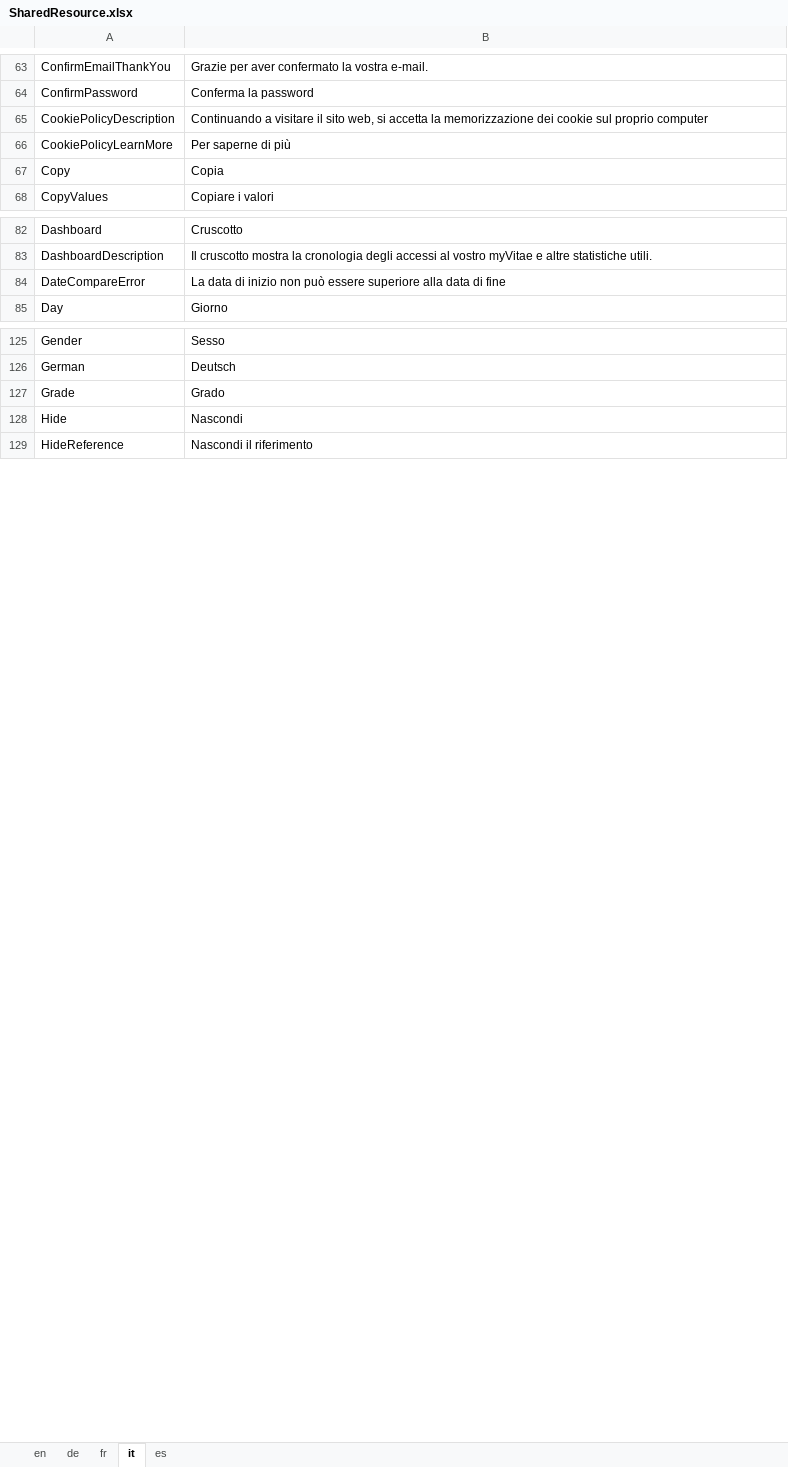
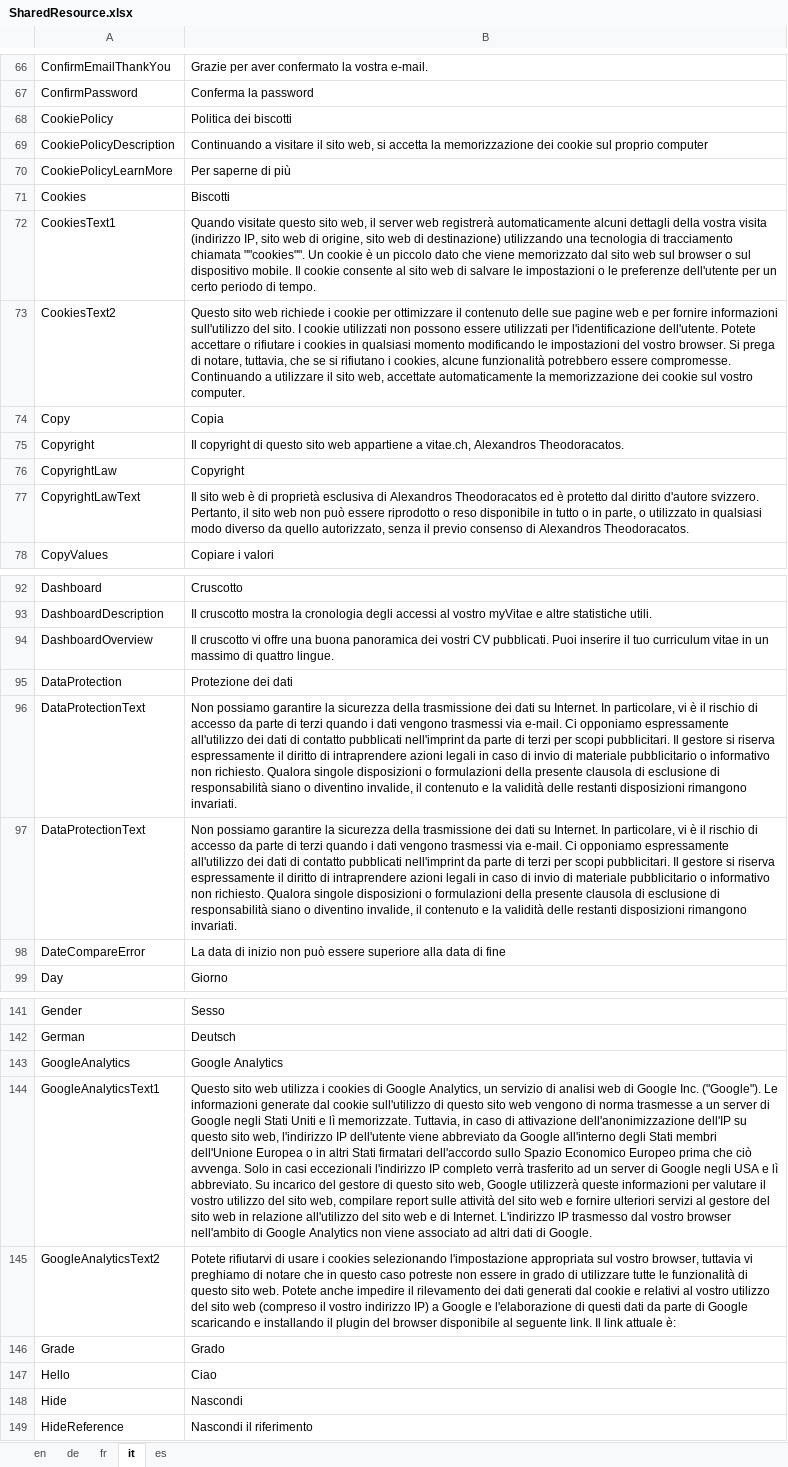
Before and after one commit to theodoracatos/vitae, an Excel workbook: Vitae/Library/Resources/SharedResource.xlsx, sheet it, drawn as a sheet; only a part is shown, gaps mark what is left out; values as stored, in another font and other column widths than the file's, no borders; the diff covers the shown part only; the diff names each change by its address in the sheet, - before the commit and + after, or states it on an @@ line.

Commit message:
Policy texts translated

```diff
--- a/Vitae/Library/Resources/SharedResource.xlsx (sheet it)
+++ b/Vitae/Library/Resources/SharedResource.xlsx (sheet it)
@@ row 341 moved to row 68: CookiePolicy @@
+row 71: Cookies | Biscotti
+row 72: CookiesText1 | Quando visitate questo sito web, il server web registrerà automaticamente alcuni dettagli della vostra visita (indirizzo IP, sito web di origine, sito web di destinazione) utilizzando una tecnologia di tracciamento chiamata ""cookies"". Un cookie è un piccolo dato che viene memorizzato dal sito web sul browser o sul dispositivo mobile. Il cookie consente al sito web di salvare le impostazioni o le preferenze dell'utente per un certo periodo di tempo.
+row 73: CookiesText2 | Questo sito web richiede i cookie per ottimizzare il contenuto delle sue pagine web e per fornire informazioni sull'utilizzo del sito. I cookie utilizzati non possono essere utilizzati per l'identificazione dell'utente. Potete accettare o rifiutare i cookies in qualsiasi momento modificando le impostazioni del vostro browser. Si prega di notare, tuttavia, che se si rifiutano i cookies, alcune funzionalità potrebbero essere compromesse. Continuando a utilizzare il sito web, accettate automaticamente la memorizzazione dei cookie sul vostro computer.
+row 75: Copyright | Il copyright di questo sito web appartiene a vitae.ch, Alexandros Theodoracatos.
+row 76: CopyrightLaw | Copyright
+row 77: CopyrightLawText | Il sito web è di proprietà esclusiva di Alexandros Theodoracatos ed è protetto dal diritto d'autore svizzero. Pertanto, il sito web non può essere riprodotto o reso disponibile in tutto o in parte, o utilizzato in qualsiasi modo diverso da quello autorizzato, senza il previo consenso di Alexandros Theodoracatos.
@@ row 334 moved to row 94: DashboardOverview @@
+row 95: DataProtection | Protezione dei dati
+row 96: DataProtectionText | Non possiamo garantire la sicurezza della trasmissione dei dati su Internet. In particolare, vi è il rischio di accesso da parte di terzi quando i dati vengono trasmessi via e-mail. Ci opponiamo espressamente all'utilizzo dei dati di contatto pubblicati nell'imprint da parte di terzi per scopi pubblicitari. Il gestore si riserva espressamente il diritto di intraprendere azioni legali in caso di invio di materiale pubblicitario o informativo non richiesto. Qualora singole disposizioni o formulazioni della presente clausola di esclusione di responsabilità siano o diventino invalide, il contenuto e la validità delle restanti disposizioni rimangono invariati.
+row 97: DataProtectionText | Non possiamo garantire la sicurezza della trasmissione dei dati su Internet. In particolare, vi è il rischio di accesso da parte di terzi quando i dati vengono trasmessi via e-mail. Ci opponiamo espressamente all'utilizzo dei dati di contatto pubblicati nell'imprint da parte di terzi per scopi pubblicitari. Il gestore si riserva espressamente il diritto di intraprendere azioni legali in caso di invio di materiale pubblicitario o informativo non richiesto. Qualora singole disposizioni o formulazioni della presente clausola di esclusione di responsabilità siano o diventino invalide, il contenuto e la validità delle restanti disposizioni rimangono invariati.
+row 143: GoogleAnalytics | Google Analytics
+row 144: GoogleAnalyticsText1 | Questo sito web utilizza i cookies di Google Analytics, un servizio di analisi web di Google Inc. ("Google"). Le informazioni generate dal cookie sull'utilizzo di questo sito web vengono di norma trasmesse a un server di Google negli Stati Uniti e lì memorizzate. Tuttavia, in caso di attivazione dell'anonimizzazione dell'IP su questo sito web, l'indirizzo IP dell'utente viene abbreviato da Google all'interno degli Stati membri dell'Unione Europea o in altri Stati firmatari dell'accordo sullo Spazio Economico Europeo prima che ciò avvenga. Solo in casi eccezionali l'indirizzo IP completo verrà trasferito ad un server di Google negli USA e lì abbreviato. Su incarico del gestore di questo sito web, Google utilizzerà queste informazioni per valutare il vostro utilizzo del sito web, compilare report sulle attività del sito web e fornire ulteriori servizi al gestore del sito web in relazione all'utilizzo del sito web e di Internet. L'indirizzo IP trasmesso dal vostro browser nell'ambito di Google Analytics non viene associato ad altri dati di Google.
+row 145: GoogleAnalyticsText2 | Potete rifiutarvi di usare i cookies selezionando l'impostazione appropriata sul vostro browser, tuttavia vi preghiamo di notare che in questo caso potreste non essere in grado di utilizzare tutte le funzionalità di questo sito web. Potete anche impedire il rilevamento dei dati generati dal cookie e relativi al vostro utilizzo del sito web (compreso il vostro indirizzo IP) a Google e l'elaborazione di questi dati da parte di Google scaricando e installando il plugin del browser disponibile al seguente link. Il link attuale è:
@@ row 326 moved to row 147: Hello @@
```
Also changed, not shown: 3 added rows, 1 removed row, 23 moved rows and 1 hidden or unhidden row elsewhere in this sheet, sheet en, sheet fr, sheet de, sheet es, 15 other files.
